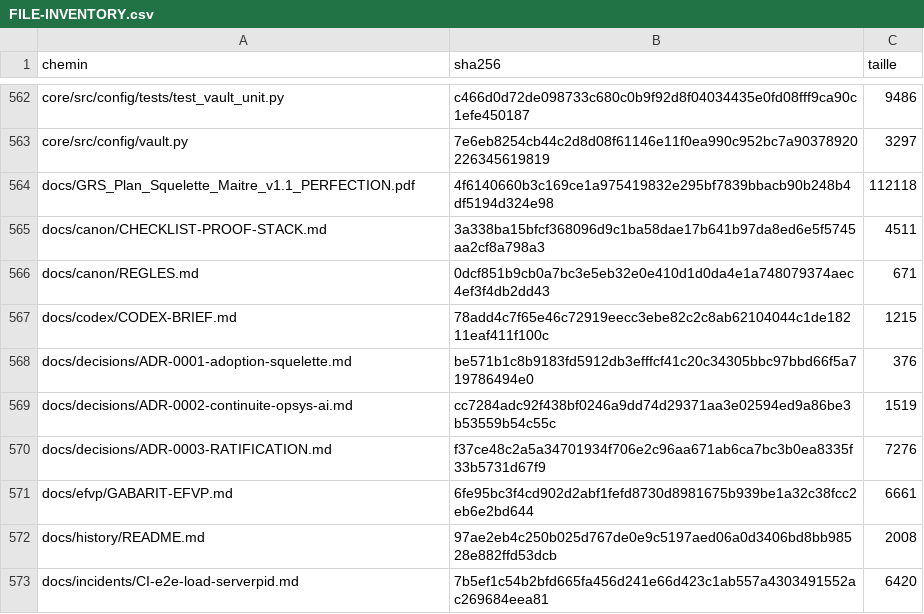
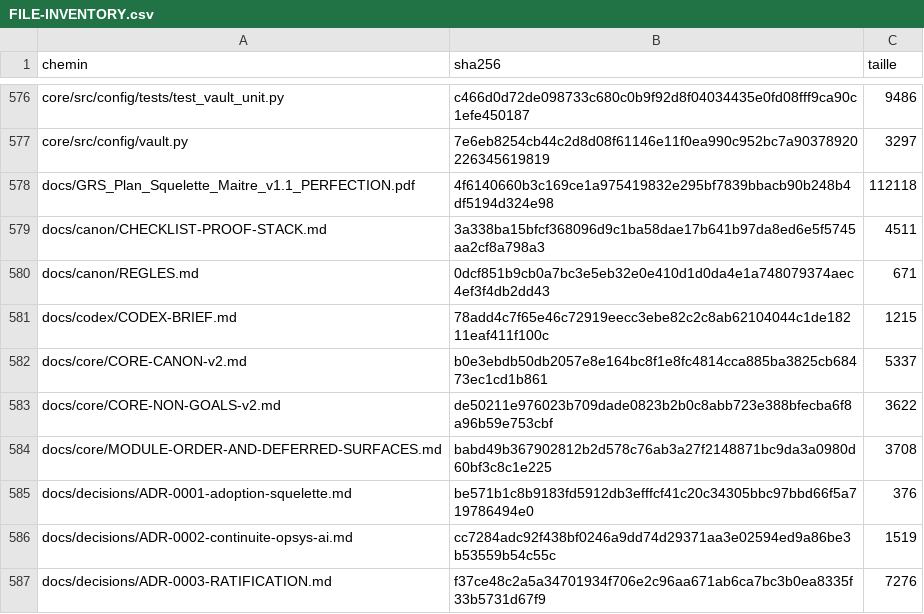
Before and after one commit to leon36000/OPSYS-AI, a CSV file: audit/core-baseline/FILE-INVENTORY.csv, drawn as a sheet; only a part is shown, gaps mark what is left out; the shorter side is filled out with more unchanged rows; the diff covers the shown part only; the diff names each change by its address in the sheet, - before the commit and + after, or states it on an @@ line.

```diff
--- a/audit/core-baseline/FILE-INVENTORY.csv
+++ b/audit/core-baseline/FILE-INVENTORY.csv
+row 582: docs/core/CORE-CANON-v2.md | b0e3ebdb50db2057e8e164bc8f1e8fc4814cca885ba3825cb68473ec1cd1b861 | 5337
+row 583: docs/core/CORE-NON-GOALS-v2.md | de50211e976023b709dade0823b2b0c8abb723e388bfecba6f8a96b59e753cbf | 3622
+row 584: docs/core/MODULE-ORDER-AND-DEFERRED-SURFACES.md | babd49b367902812b2d578c76ab3a27f2148871bc9da3a0980d60bf3c8c1e225 | 3708
```
Also changed, not shown: 14 added rows and 5 edited cells elsewhere in this file, 2 other files.
